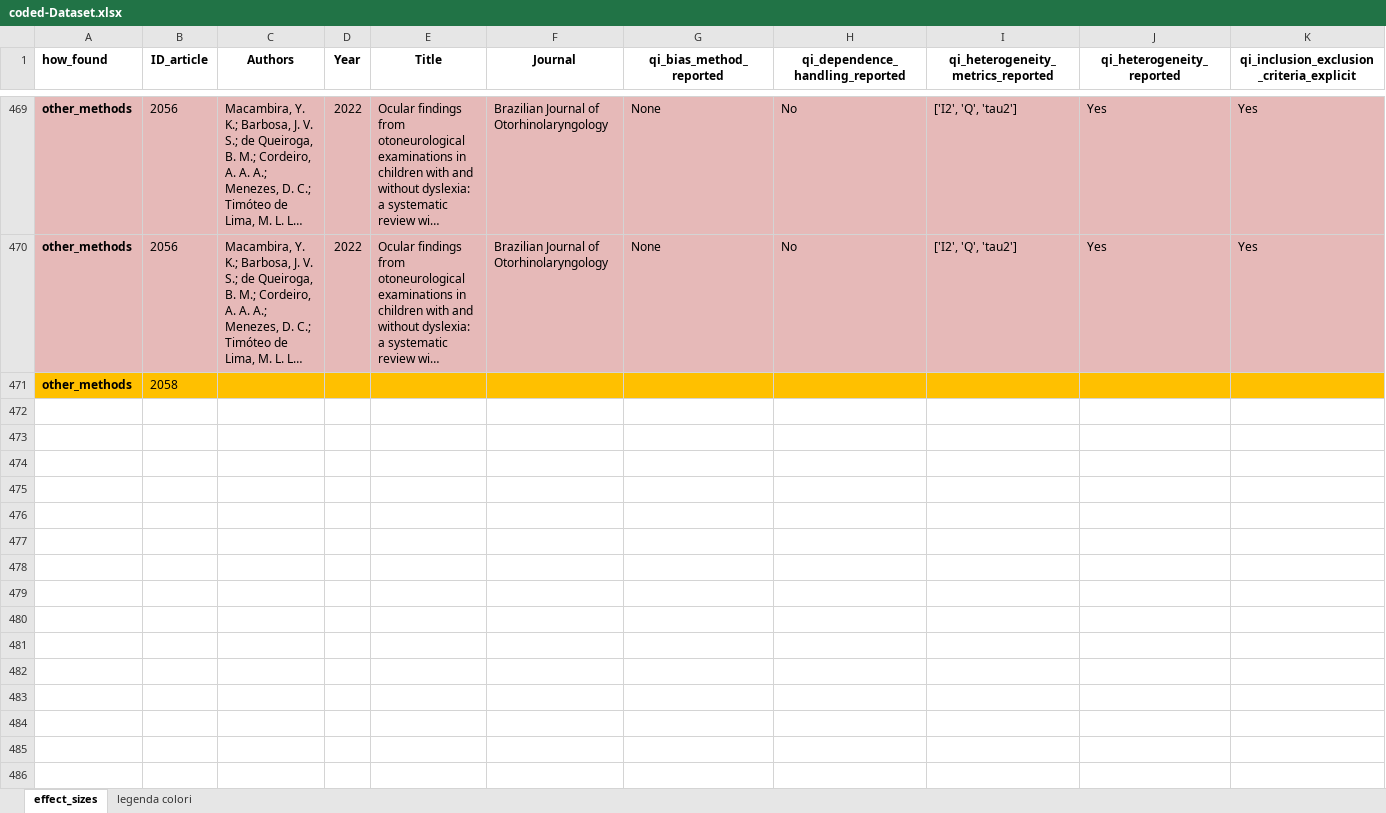
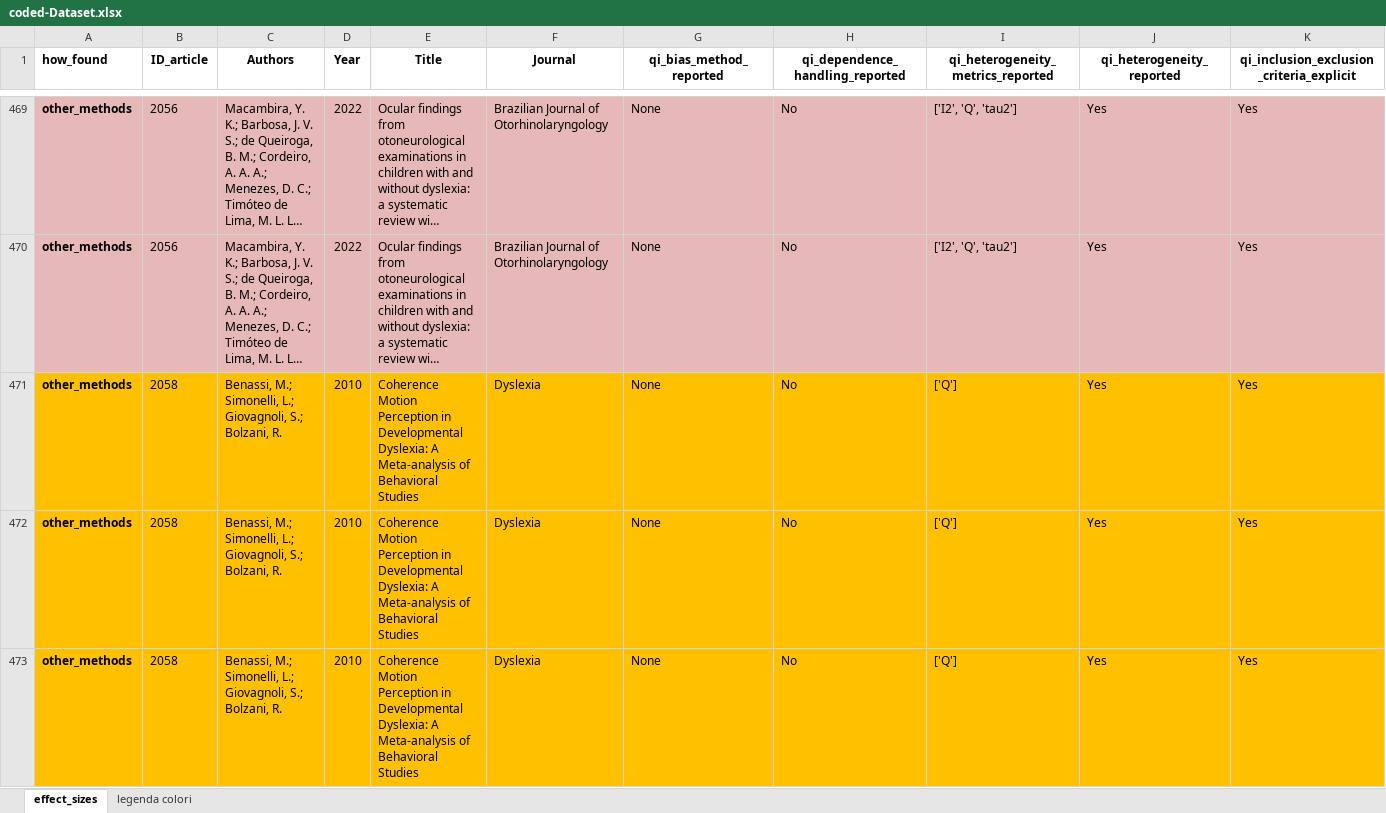
Before and after one commit to EnricoToffalini/Meta-review-cognitive-profiles-ADHD-Dyslexia, an Excel workbook: Data/coded-Dataset.xlsx, sheet effect_sizes, drawn as a sheet; only a part is shown, gaps mark what is left out; long unchanged cells end in …; values as stored, in another font and other column widths than the file's, no borders; removed rows and columns are numbered as before the commit, all else as after; rows hold the shown columns only; the diff covers the shown part only; the diff names each change by its address in the sheet, - before the commit and + after, or states it on an @@ line.

```diff
--- a/Data/coded-Dataset.xlsx (sheet effect_sizes)
+++ b/Data/coded-Dataset.xlsx (sheet effect_sizes)
-row 471: other_methods | 2058
+row 471: other_methods | 2058 | Benassi, M.; Simonelli, L.; Giovagnoli, S.; Bolzani, R. | 2010 | Coherence Motion Perception in Developmental Dyslexia: A Meta-analysis of Behavioral Studies | Dyslexia | None | No | ['Q'] | Yes | Yes
+row 472: other_methods | 2058 | Benassi, M.; Simonelli, L.; Giovagnoli, S.; Bolzani, R. | 2010 | Coherence Motion Perception in Developmental Dyslexia: A Meta-analysis of Behavioral Studies | Dyslexia | None | No | ['Q'] | Yes | Yes
+row 473: other_methods | 2058 | Benassi, M.; Simonelli, L.; Giovagnoli, S.; Bolzani, R. | 2010 | Coherence Motion Perception in Developmental Dyslexia: A Meta-analysis of Behavioral Studies | Dyslexia | None | No | ['Q'] | Yes | Yes
```
Also changed, not shown: 11 added rows elsewhere in this sheet, 1 other file.
